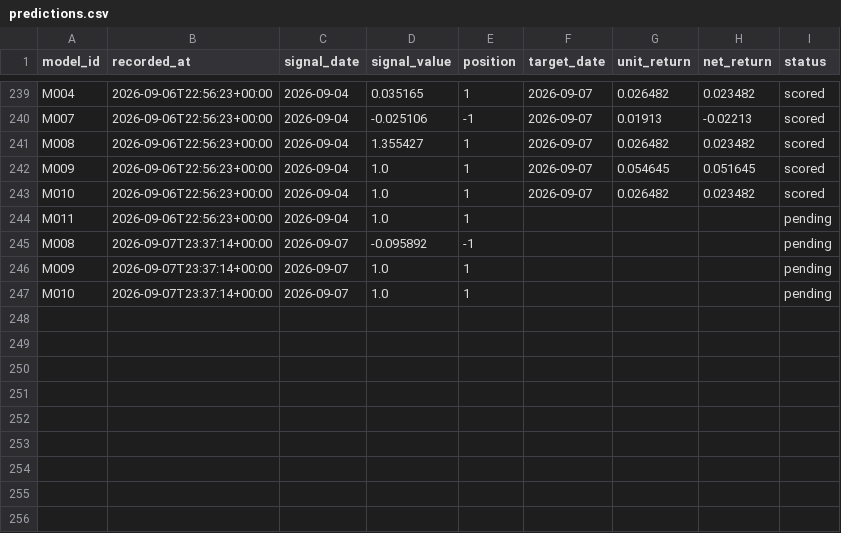
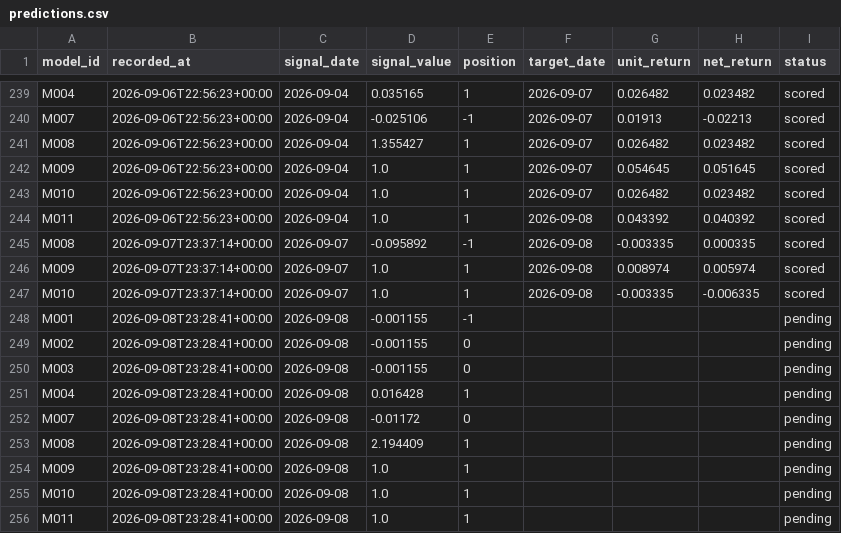
Before and after one commit to muse2002/tzalpha, a CSV file: data/predictions.csv, drawn as a sheet; only a part is shown, gaps mark what is left out.

```diff
--- a/data/predictions.csv
+++ b/data/predictions.csv
@@ -243,5 +243,14 @@ M009,2026-09-06T22:56:23+00:00,2026-09-04,1.0,1,2026-09-07,0.054645,0.051645,sco
 M010,2026-09-06T22:56:23+00:00,2026-09-04,1.0,1,2026-09-07,0.026482,0.023482,scored
-M011,2026-09-06T22:56:23+00:00,2026-09-04,1.0,1,,,,pending
-M008,2026-09-07T23:37:14+00:00,2026-09-07,-0.095892,-1,,,,pending
-M009,2026-09-07T23:37:14+00:00,2026-09-07,1.0,1,,,,pending
-M010,2026-09-07T23:37:14+00:00,2026-09-07,1.0,1,,,,pending
+M011,2026-09-06T22:56:23+00:00,2026-09-04,1.0,1,2026-09-08,0.043392,0.040392,scored
+M008,2026-09-07T23:37:14+00:00,2026-09-07,-0.095892,-1,2026-09-08,-0.003335,0.000335,scored
+M009,2026-09-07T23:37:14+00:00,2026-09-07,1.0,1,2026-09-08,0.008974,0.005974,scored
+M010,2026-09-07T23:37:14+00:00,2026-09-07,1.0,1,2026-09-08,-0.003335,-0.006335,scored
+M001,2026-09-08T23:28:41+00:00,2026-09-08,-0.001155,-1,,,,pending
+M002,2026-09-08T23:28:41+00:00,2026-09-08,-0.001155,0,,,,pending
+M003,2026-09-08T23:28:41+00:00,2026-09-08,-0.001155,0,,,,pending
+M004,2026-09-08T23:28:41+00:00,2026-09-08,0.016428,1,,,,pending
+M007,2026-09-08T23:28:41+00:00,2026-09-08,-0.01172,0,,,,pending
+M008,2026-09-08T23:28:41+00:00,2026-09-08,2.194409,1,,,,pending
+M009,2026-09-08T23:28:41+00:00,2026-09-08,1.0,1,,,,pending
+M010,2026-09-08T23:28:41+00:00,2026-09-08,1.0,1,,,,pending
+M011,2026-09-08T23:28:41+00:00,2026-09-08,1.0,1,,,,pending
```
Also changed, not shown: 2 other files.
